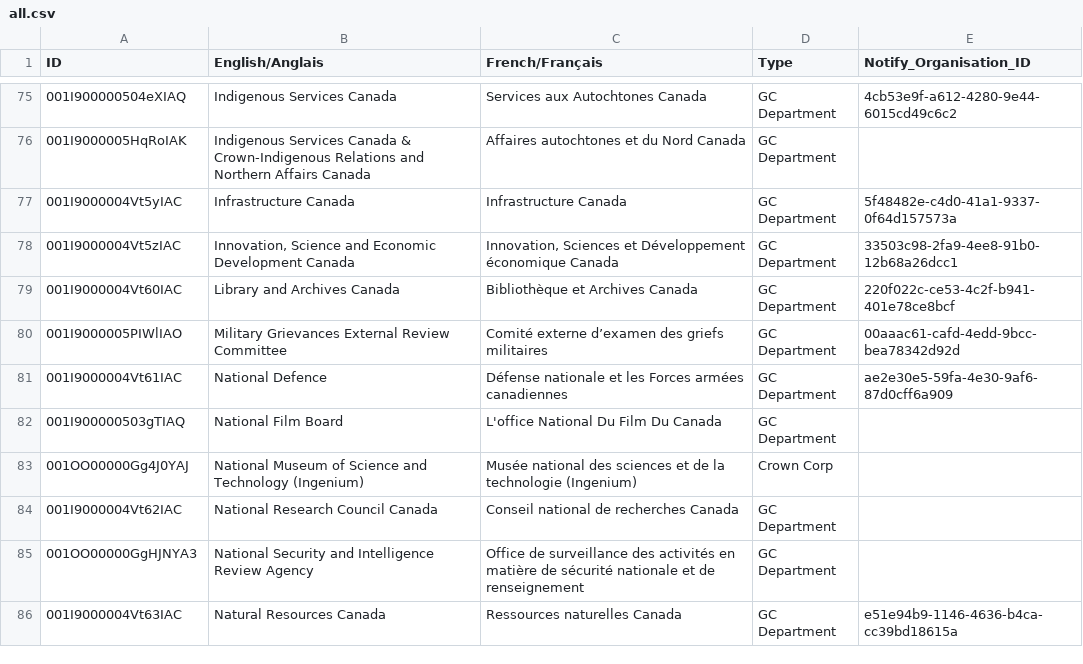
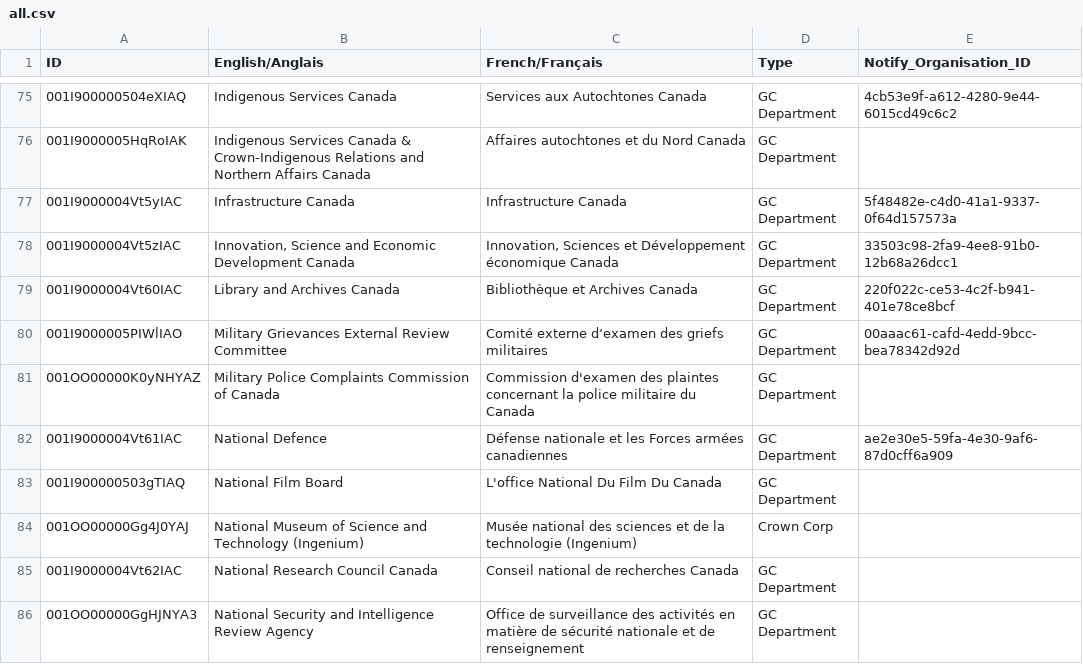
Before and after one commit to cds-snc/gc-organisations, a CSV file: data/all.csv, drawn as a sheet; only a part is shown, gaps mark what is left out; the shorter side is filled out with more unchanged rows; the diff names each change by its address in the sheet, - before the commit and + after, or states it on an @@ line.

```diff
--- a/data/all.csv
+++ b/data/all.csv
+row 81: 001OO00000K0yNHYAZ | Military Police Complaints Commission of Canada | Commission d'examen des plaintes concernant la police militaire du Canada | GC Department
```
Also changed, not shown: data/all-name-eng.csv, data/all-name-fra.csv, 3 other files.
